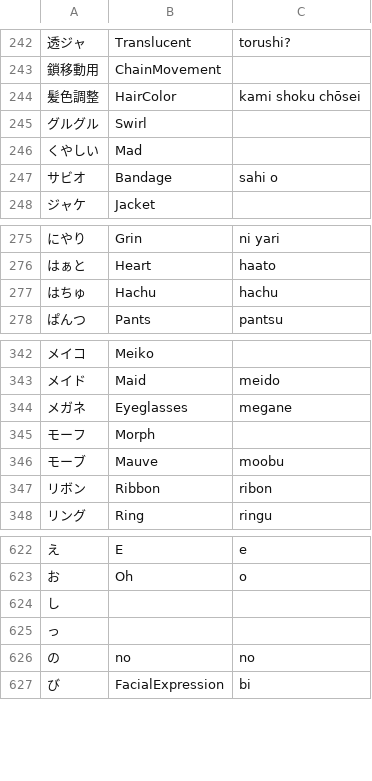
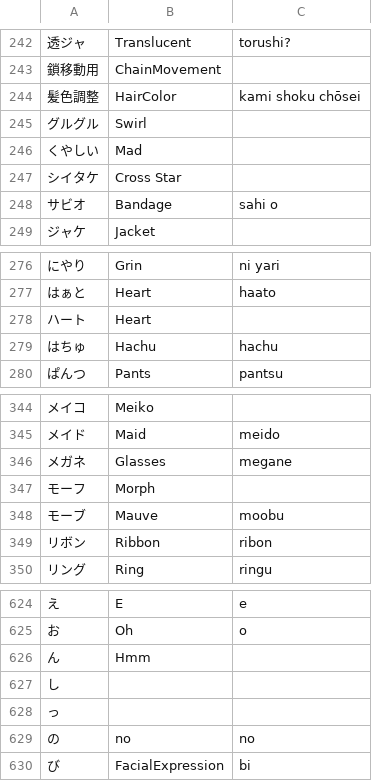
Before and after one commit to absolute-quantum/cats-blender-plugin, a CSV file: resources/dictionary.csv, drawn as a sheet; only a part is shown, gaps mark what is left out.

Commit message:
Fixed some bugs, improved translations

```diff
--- a/resources/dictionary.csv
+++ b/resources/dictionary.csv
@@ -246,2 +246,3 @@
 "くやしい", "Mad"
+"シイタケ", "Cross Star"
 "サビオ", "Bandage", "sahi o",
@@ -276,2 +277,3 @@
 "はぁと", "Heart", "haato",
+"ハート", "Heart",
 "はちゅ", "Hachu", "hachu",
@@ -343,3 +345,3 @@
 "メイド", "Maid", "meido",
-"メガネ", "Eyeglasses", "megane",
+"メガネ", "Glasses", "megane",
 "モーフ", "Morph",
@@ -623,2 +625,3 @@
 "お", "Oh", "o",
+"ん", "Hmm",
 "し", "",
```
Also changed, not shown: 4 other files.
